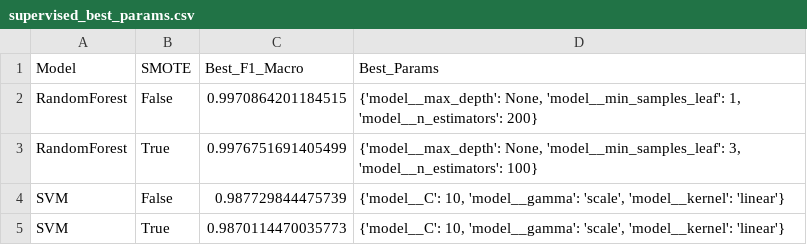
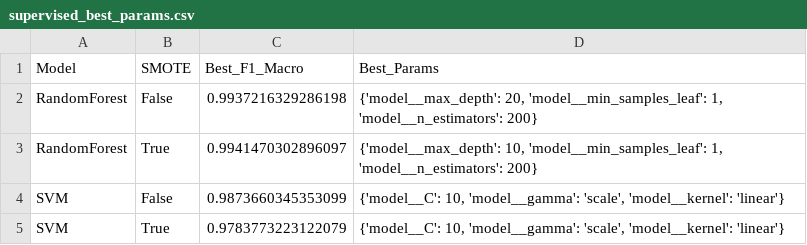
Before and after one commit to fedippo/progetto_ICON, a CSV file: results/supervised_best_params.csv, drawn as a sheet.

```diff
--- a/results/supervised_best_params.csv
+++ b/results/supervised_best_params.csv
@@ -1,5 +1,5 @@
 Model,SMOTE,Best_F1_Macro,Best_Params
-RandomForest,False,0.9970864201184515,"{'model__max_depth': None, 'model__min_samples_leaf': 1, 'model__n_estimators': 200}"
-RandomForest,True,0.9976751691405499,"{'model__max_depth': None, 'model__min_samples_leaf': 3, 'model__n_estimators': 100}"
-SVM,False,0.987729844475739,"{'model__C': 10, 'model__gamma': 'scale', 'model__kernel': 'linear'}"
-SVM,True,0.9870114470035773,"{'model__C': 10, 'model__gamma': 'scale', 'model__kernel': 'linear'}"
+RandomForest,False,0.9937216329286198,"{'model__max_depth': 20, 'model__min_samples_leaf': 1, 'model__n_estimators': 200}"
+RandomForest,True,0.9941470302896097,"{'model__max_depth': 10, 'model__min_samples_leaf': 1, 'model__n_estimators': 200}"
+SVM,False,0.9873660345353099,"{'model__C': 10, 'model__gamma': 'scale', 'model__kernel': 'linear'}"
+SVM,True,0.9783773223122079,"{'model__C': 10, 'model__gamma': 'scale', 'model__kernel': 'linear'}"
```
Also changed, not shown: data/processed/steam_games_discretized.csv, data/processed/steam_games_discretized_clustered.csv, 19 other files.
